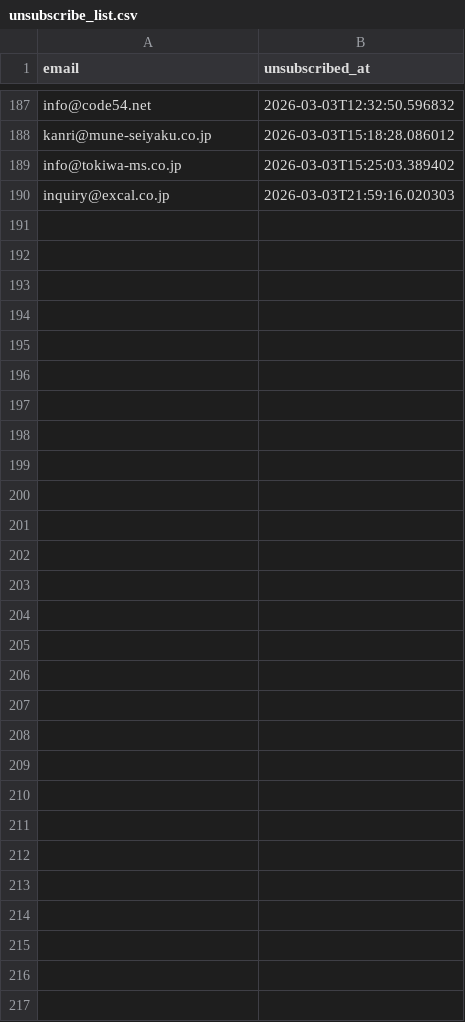
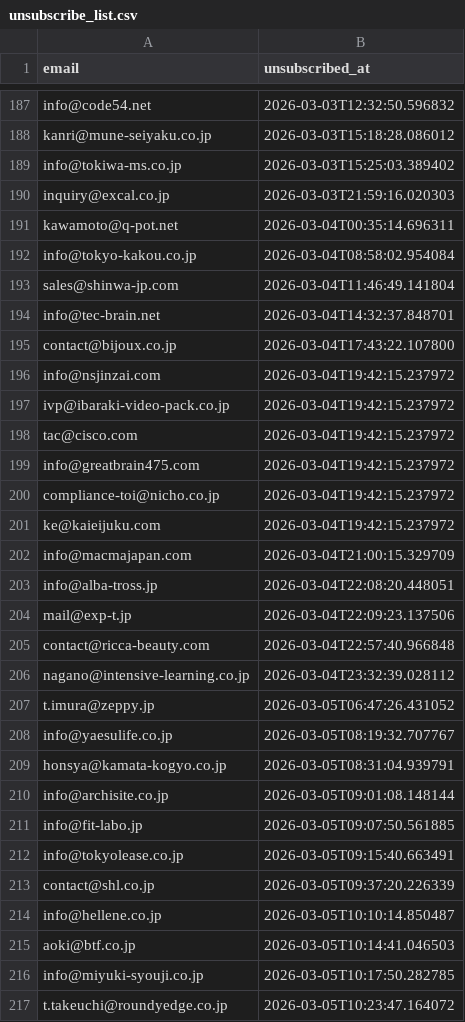
Before and after one commit to heroking777/LibertyCall, a CSV file: unsubscribe_list.csv, drawn as a sheet; only a part is shown, gaps mark what is left out; the diff names each change by its address in the sheet, - before the commit and + after, or states it on an @@ line.

```diff
--- a/unsubscribe_list.csv
+++ b/unsubscribe_list.csv
+row 191: kawamoto@q-pot.net | 2026-03-04T00:35:14.696311
+row 192: info@tokyo-kakou.co.jp | 2026-03-04T08:58:02.954084
+row 193: sales@shinwa-jp.com | 2026-03-04T11:46:49.141804
+row 194: info@tec-brain.net | 2026-03-04T14:32:37.848701
+row 195: contact@bijoux.co.jp | 2026-03-04T17:43:22.107800
+row 196: info@nsjinzai.com | 2026-03-04T19:42:15.237972
+row 197: ivp@ibaraki-video-pack.co.jp | 2026-03-04T19:42:15.237972
+row 198: tac@cisco.com | 2026-03-04T19:42:15.237972
+row 199: info@greatbrain475.com | 2026-03-04T19:42:15.237972
+row 200: compliance-toi@nicho.co.jp | 2026-03-04T19:42:15.237972
+row 201: ke@kaieijuku.com | 2026-03-04T19:42:15.237972
+row 202: info@macmajapan.com | 2026-03-04T21:00:15.329709
+row 203: info@alba-tross.jp | 2026-03-04T22:08:20.448051
+row 204: mail@exp-t.jp | 2026-03-04T22:09:23.137506
+row 205: contact@ricca-beauty.com | 2026-03-04T22:57:40.966848
+row 206: nagano@intensive-learning.co.jp | 2026-03-04T23:32:39.028112
+row 207: t.imura@zeppy.jp | 2026-03-05T06:47:26.431052
+row 208: info@yaesulife.co.jp | 2026-03-05T08:19:32.707767
+row 209: honsya@kamata-kogyo.co.jp | 2026-03-05T08:31:04.939791
+row 210: info@archisite.co.jp | 2026-03-05T09:01:08.148144
+row 211: info@fit-labo.jp | 2026-03-05T09:07:50.561885
+row 212: info@tokyolease.co.jp | 2026-03-05T09:15:40.663491
+row 213: contact@shl.co.jp | 2026-03-05T09:37:20.226339
+row 214: info@hellene.co.jp | 2026-03-05T10:10:14.850487
+row 215: aoki@btf.co.jp | 2026-03-05T10:14:41.046503
+row 216: info@miyuki-syouji.co.jp | 2026-03-05T10:17:50.282785
+row 217: t.takeuchi@roundyedge.co.jp | 2026-03-05T10:23:47.164072
```
Also changed, not shown: 24 other files.
